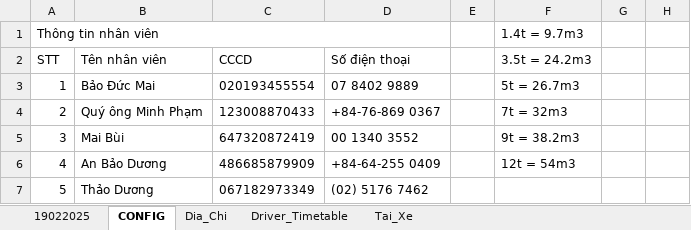
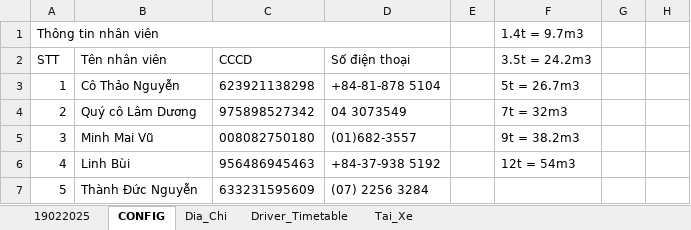
Before and after one commit to sontungkieu/Project-70m, an Excel workbook: Lenh_Dieu_Xe.xlsx, sheet CONFIG, drawn as a sheet; only a part is shown; values as stored, in another font and other column widths than the file's, no borders; the diff names each change by its address in the sheet, - before the commit and + after, or states it on an @@ line.

```diff
--- a/Lenh_Dieu_Xe.xlsx (sheet CONFIG)
+++ b/Lenh_Dieu_Xe.xlsx (sheet CONFIG)
-B3: Bảo Đức Mai
+B3: Cô Thảo Nguyễn
-C3: 020193455554
+C3: 623921138298
-D3: 07 8402 9889
+D3: +84-81-878 5104
-B4: Quý ông Minh Phạm
+B4: Quý cô Lâm Dương
-C4: 123008870433
+C4: 975898527342
-D4: +84-76-869 0367
+D4: 04 3073549
-B5: Mai Bùi
+B5: Minh Mai Vũ
-C5: 647320872419
+C5: 008082750180
-D5: 00 1340 3552
+D5: (01)682-3557
-B6: An Bảo Dương
+B6: Linh Bùi
-C6: 486685879909
+C6: 956486945463
-D6: +84-64-255 0409
+D6: +84-37-938 5192
-B7: Thảo Dương
+B7: Thành Đức Nguyễn
-C7: 067182973349
+C7: 633231595609
-D7: (02) 5176 7462
+D7: (07) 2256 3284
```
Also changed, not shown: sheet Tai_Xe, sheet 19022025, sheet Dia_Chi, sheet Driver_Timetable, 3 other files.
